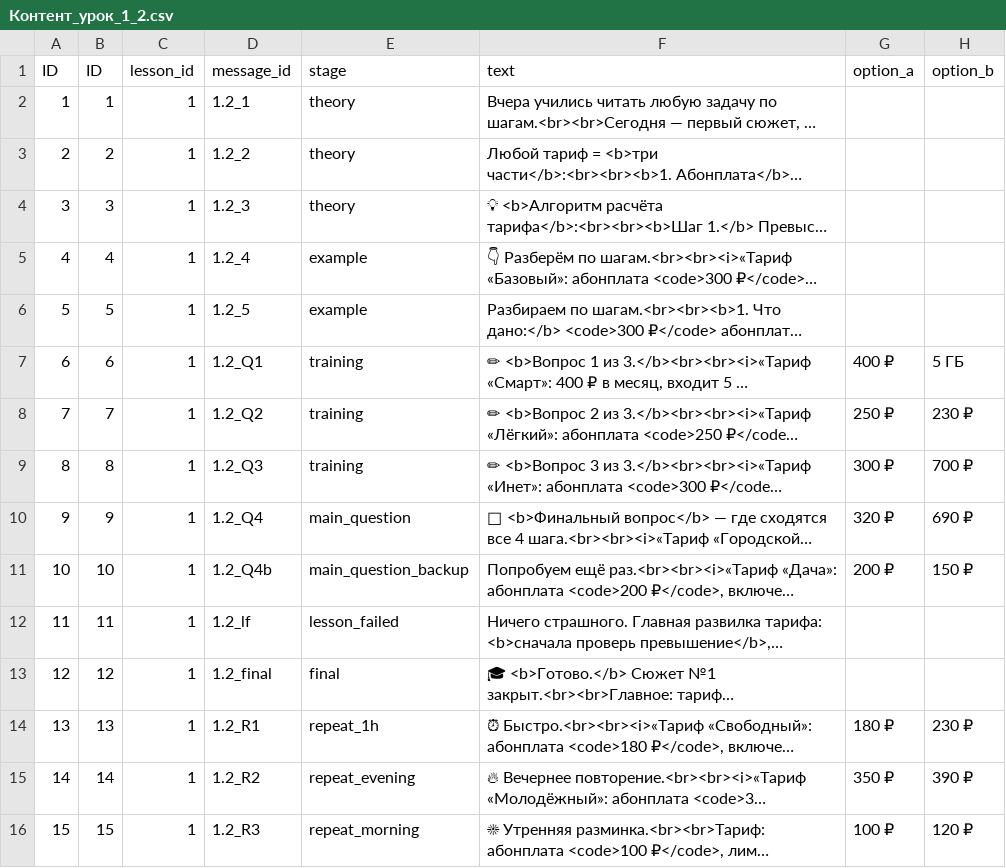
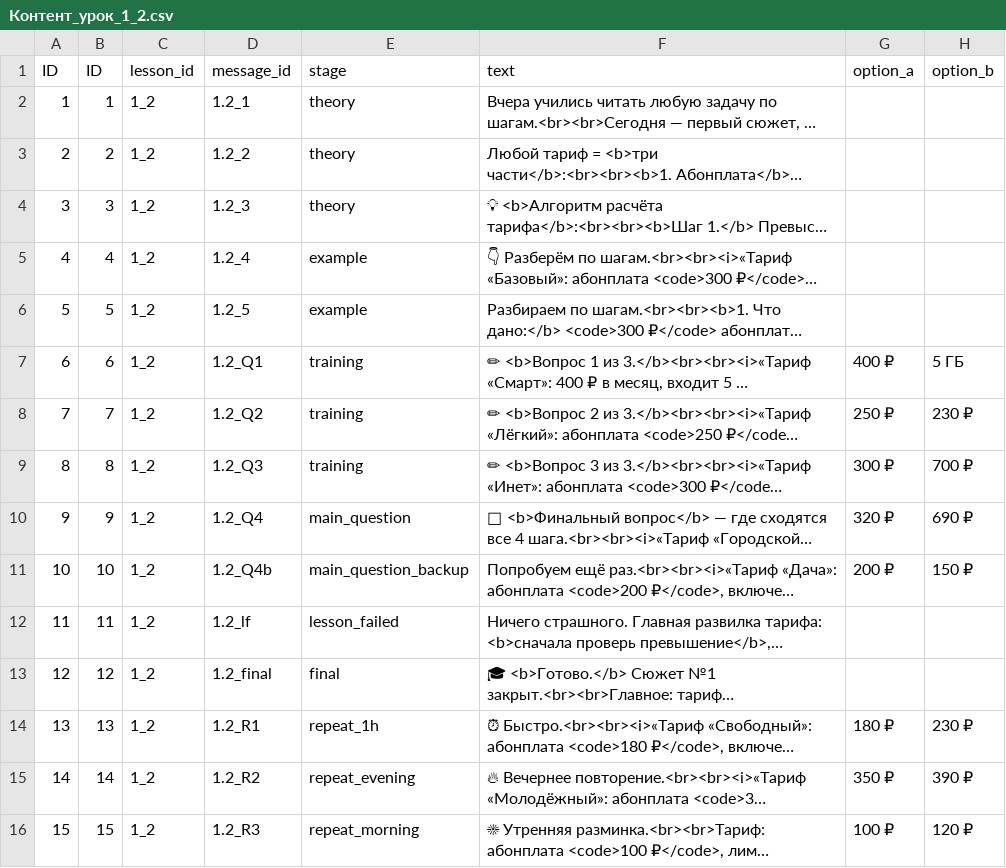
Before and after one commit to webkivi/oge-math-project, a CSV file: content/Контент_урок_1_2.csv, drawn as a sheet; only a part is shown; long unchanged cells end in …; the diff names each change by its address in the sheet, - before the commit and + after, or states it on an @@ line.

```diff
--- a/content/Контент_урок_1_2.csv
+++ b/content/Контент_урок_1_2.csv
-C2:C16 (lesson_id): 1
+C2:C16 (lesson_id): 1_2
```
Also changed, not shown: content/Контент_урок_1_1.csv, content/Контент_урок_1_3.csv, 8 other files.
